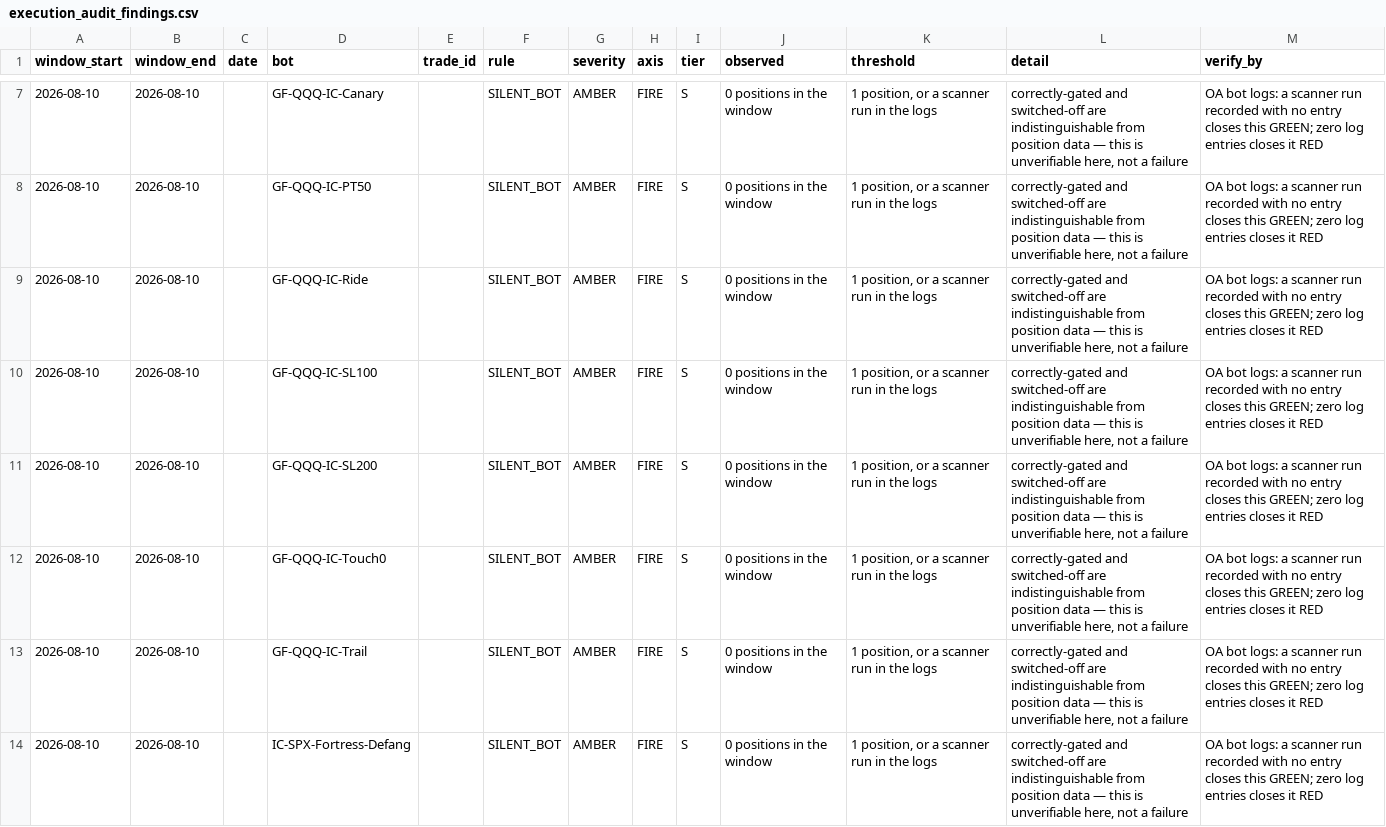
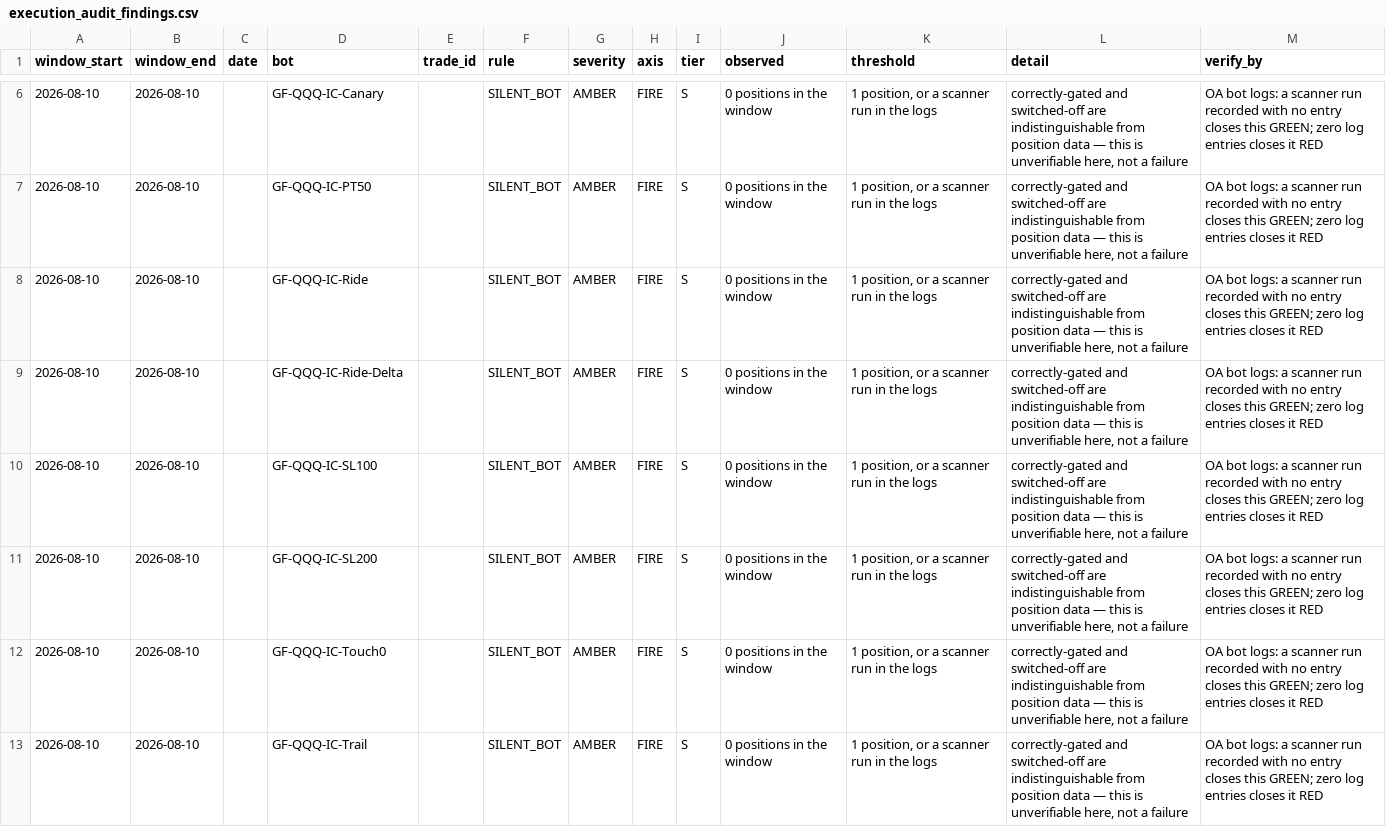
Before and after one commit to chace2827/bot-fleet-v2, a CSV file: data/execution_audit_findings.csv, drawn as a sheet; only a part is shown, gaps mark what is left out; the diff covers the shown part only.

```diff
--- a/data/execution_audit_findings.csv
+++ b/data/execution_audit_findings.csv
@@ -9,2 +8,3 @@ window_start,window_end,date,bot,trade_id,rule,severity,axis,tier,observed,thres
 2026-08-10,2026-08-10,,GF-QQQ-IC-Ride,,SILENT_BOT,AMBER,FIRE,S,0 positions in the window,"1 position, or a scanner run in the logs","correctly-gated and switched-off are indistinguishable from position data — this is unverifiable here, not a failure",OA bot logs: a scanner run recorded with no entry closes this GREEN; zero log entries closes it RED
+2026-08-10,2026-08-10,,GF-QQQ-IC-Ride-Delta,,SILENT_BOT,AMBER,FIRE,S,0 positions in the window,"1 position, or a scanner run in the logs","correctly-gated and switched-off are indistinguishable from position data — this is unverifiable here, not a failure",OA bot logs: a scanner run recorded with no entry closes this GREEN; zero log entries closes it RED
 2026-08-10,2026-08-10,,GF-QQQ-IC-SL100,,SILENT_BOT,AMBER,FIRE,S,0 positions in the window,"1 position, or a scanner run in the logs","correctly-gated and switched-off are indistinguishable from position data — this is unverifiable here, not a failure",OA bot logs: a scanner run recorded with no entry closes this GREEN; zero log entries closes it RED
@@ -13,2 +13 @@ window_start,window_end,date,bot,trade_id,rule,severity,axis,tier,observed,thres
 2026-08-10,2026-08-10,,GF-QQQ-IC-Trail,,SILENT_BOT,AMBER,FIRE,S,0 positions in the window,"1 position, or a scanner run in the logs","correctly-gated and switched-off are indistinguishable from position data — this is unverifiable here, not a failure",OA bot logs: a scanner run recorded with no entry closes this GREEN; zero log entries closes it RED
-2026-08-10,2026-08-10,,IC-SPX-Fortress-Defang,,SILENT_BOT,AMBER,FIRE,S,0 positions in the window,"1 position, or a scanner run in the logs","correctly-gated and switched-off are indistinguishable from position data — this is unverifiable here, not a failure",OA bot logs: a scanner run recorded with no entry closes this GREEN; zero log entries closes it RED
```
Also changed, not shown: 5 removed rows elsewhere in this file, data/bots_meta.csv, 3 other files.
